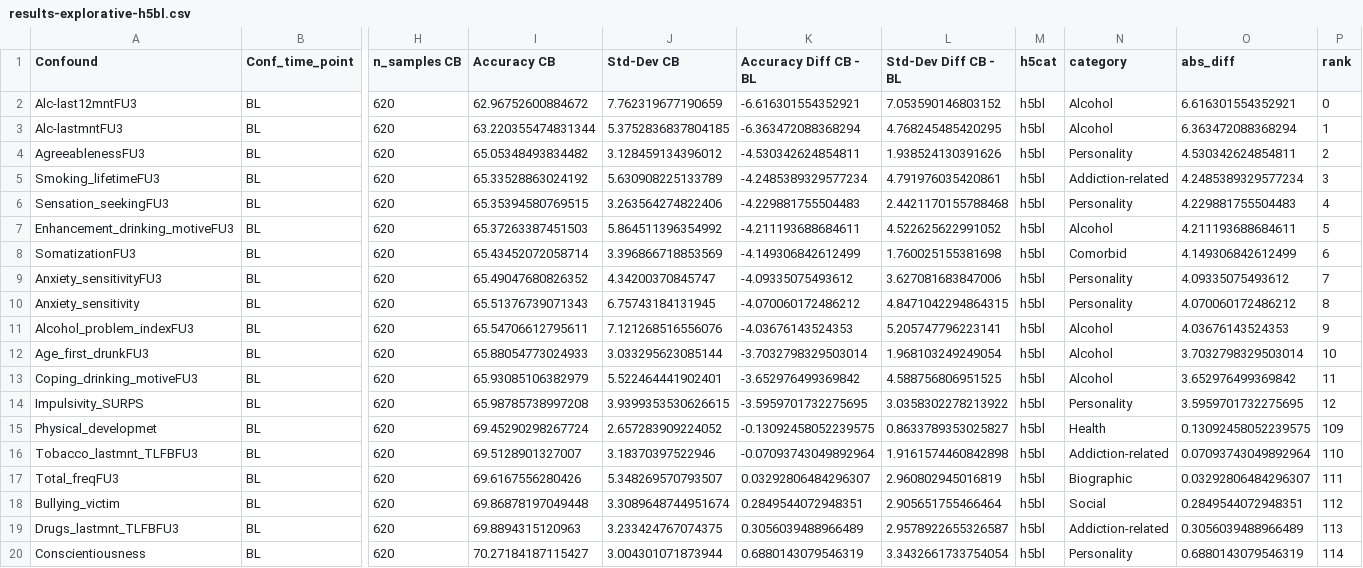
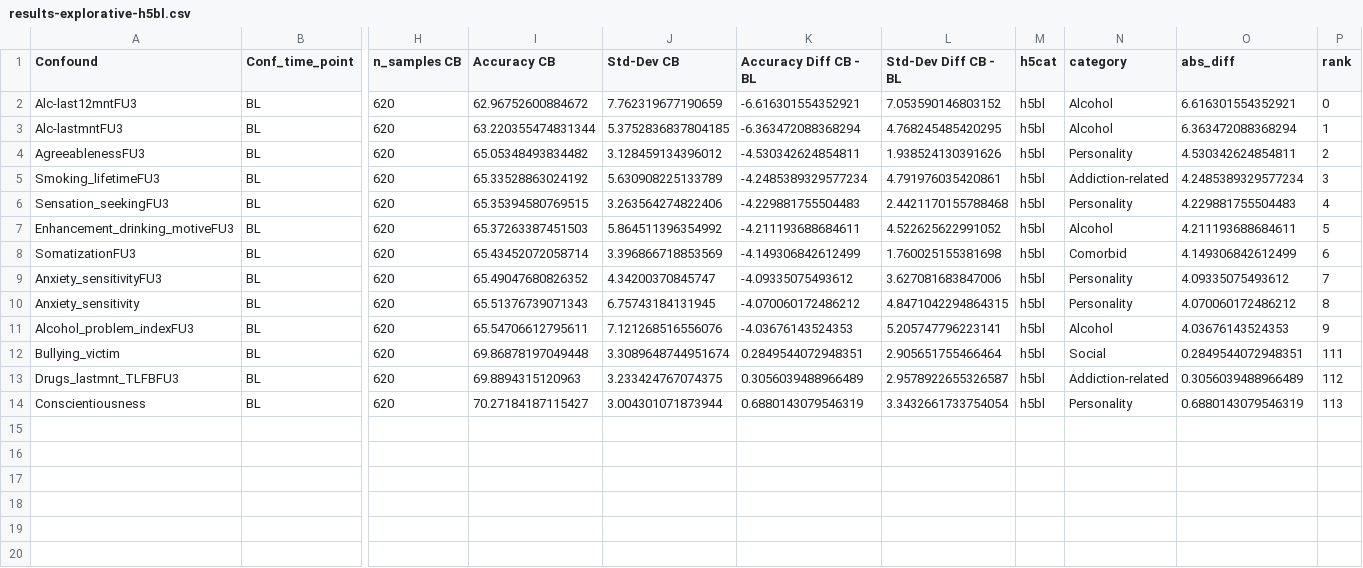
Before and after one commit to RoshanRane/ML_for_IMAGEN, a CSV file: post_hoc_milena/results/results-explorative-h5bl.csv, drawn as a sheet; only a part is shown, gaps mark what is left out; removed rows and columns are numbered as before the commit, all else as after; rows hold the shown columns only; the diff names each change by its address in the sheet, - before the commit and + after, or states it on an @@ line.

```diff
--- a/post_hoc_milena/results/results-explorative-h5bl.csv
+++ b/post_hoc_milena/results/results-explorative-h5bl.csv
-row 12: Age_first_drunkFU3 | BL | 620 | 65.88054773024933 | 3.033295623085144 | -3.7032798329503014 | 1.968103249249054 | h5bl | Alcohol | 3.7032798329503014 | 10
-row 13: Coping_drinking_motiveFU3 | BL | 620 | 65.93085106382979 | 5.522464441902401 | -3.652976499369842 | 4.588756806951525 | h5bl | Alcohol | 3.652976499369842 | 11
-row 14: Impulsivity_SURPS | BL | 620 | 65.98785738997208 | 3.9399353530626615 | -3.5959701732275695 | 3.0358302278213922 | h5bl | Personality | 3.5959701732275695 | 12
-row 15: Physical_developmet | BL | 620 | 69.45290298267724 | 2.657283909224052 | -0.13092458052239575 | 0.8633789353025827 | h5bl | Health | 0.13092458052239575 | 109
-row 16: Tobacco_lastmnt_TLFBFU3 | BL | 620 | 69.5128901327007 | 3.18370397522946 | -0.07093743049892964 | 1.9161574460842898 | h5bl | Addiction-related | 0.07093743049892964 | 110
-row 17: Total_freqFU3 | BL | 620 | 69.6167556280426 | 5.348269570793507 | 0.03292806484296307 | 2.960802945016819 | h5bl | Biographic | 0.03292806484296307 | 111
-P12 (rank): 112
+P12 (rank): 111
-P13 (rank): 113
+P13 (rank): 112
-P14 (rank): 114
+P14 (rank): 113
```
Also changed, not shown: post_hoc_milena/results/results-explorative-h5causal0.csv, post_hoc_milena/results/results-explorative-h5causal1.csv, 15 other files.
